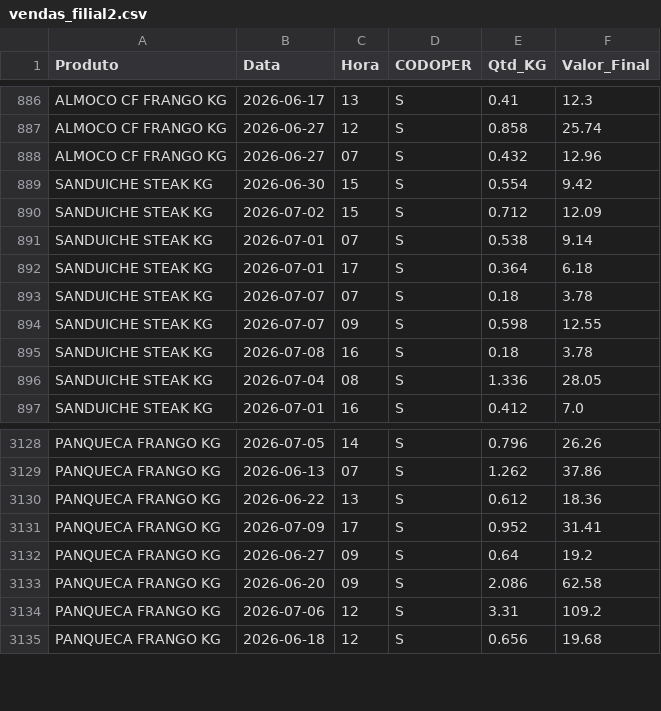
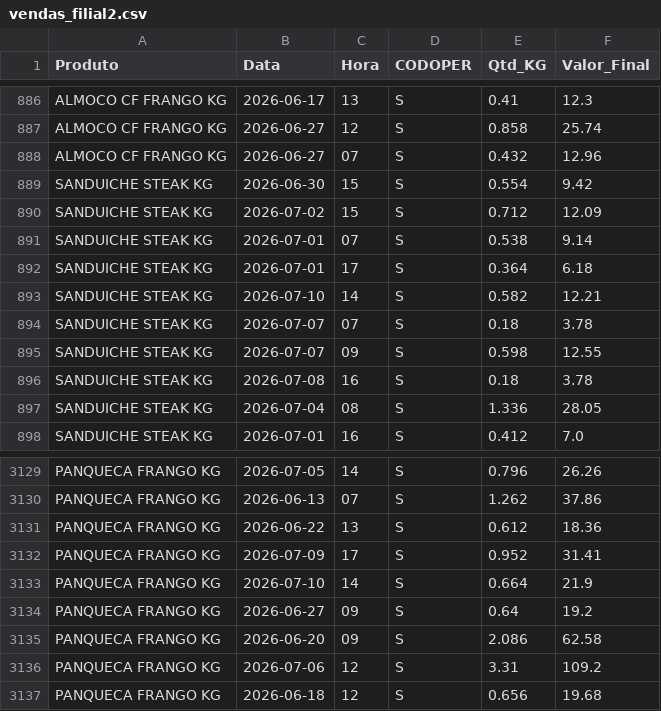
Before and after one commit to hadassagarcia/RotiFluxo, a CSV file: vendas_filial2.csv, drawn as a sheet; only a part is shown, gaps mark what is left out; the diff names each change by its address in the sheet, - before the commit and + after, or states it on an @@ line.

Commit message:
Atualização de Performance

```diff
--- a/vendas_filial2.csv
+++ b/vendas_filial2.csv
+row 893: SANDUICHE STEAK KG | 2026-07-10 | 14 | S | 0.582 | 12.21
+row 3133: PANQUECA FRANGO KG | 2026-07-10 | 14 | S | 0.664 | 21.9
```
